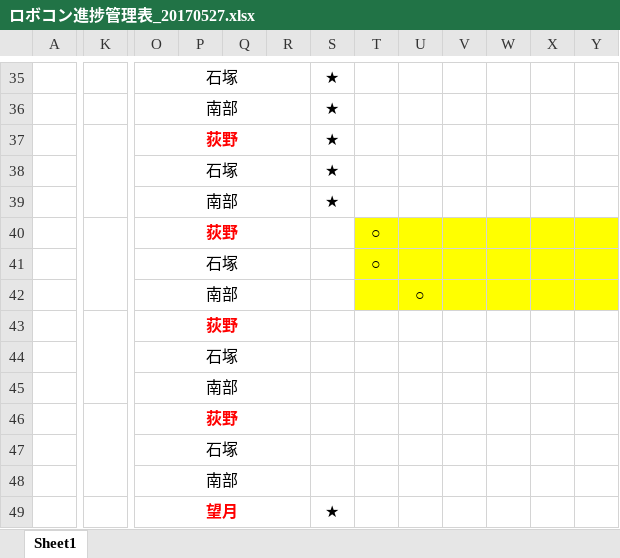
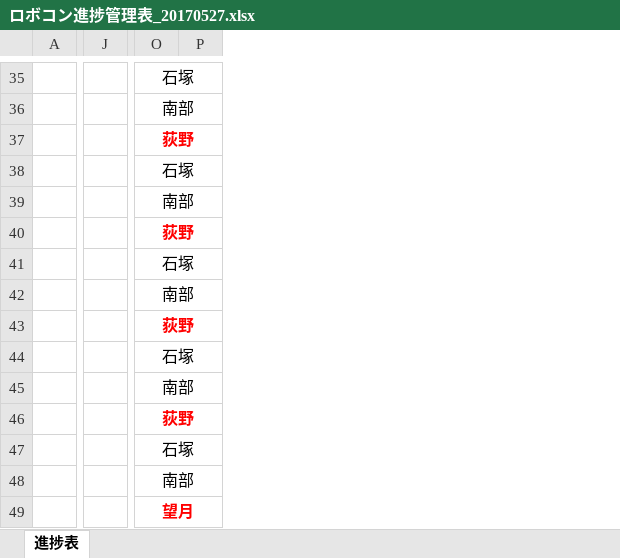
Before and after one commit to robokon/Doc, an Excel workbook: ロボコン進捗管理表_20170527.xlsx, sheet 進捗表, drawn as a sheet; only a part is shown, gaps mark what is left out; values as stored, in another font and other column widths than the file's, no borders; charts and pictures not drawn; removed rows and columns are numbered as before the commit, all else as after; the diff covers the shown part only; the diff names each change by its address in the sheet, - before the commit and + after, or states it on an @@ line.

```diff
--- a/ロボコン進捗管理表_20170527.xlsx (sheet 進捗表)
+++ b/ロボコン進捗管理表_20170527.xlsx (sheet 進捗表)
-sheet tab: Sheet1
+sheet tab: 進捗表
-column K, empty
+column J, empty
-column Q, empty
-column R, empty
@@ column S hidden, rows 35-49: ★ | ★ | ★ | ★ | ★ |  |  |  |  |  |  |  |  |  | ★ @@
@@ column T hidden, rows 40-41: ○ | ○ @@
@@ column U hidden, row 42: ○ @@
@@ column V hidden, empty @@
@@ column W hidden, empty @@
@@ column X hidden, empty @@
@@ column Y hidden, empty @@
-O35:R35 merged
+O35:R35 merged
-O36:R36 merged
+O36:R36 merged
-O37:R37 merged
+O37:R37 merged
-O38:R38 merged
+O38:R38 merged
-O39:R39 merged
+O39:R39 merged
-O40:R40 merged
+O40:R40 merged
-O41:R41 merged
+O41:R41 merged
-O42:R42 merged
+O42:R42 merged
-O43:R43 merged
+O43:R43 merged
-O44:R44 merged
+O44:R44 merged
-O45:R45 merged
+O45:R45 merged
-O46:R46 merged
+O46:R46 merged
-O47:R47 merged
+O47:R47 merged
-O48:R48 merged
+O48:R48 merged
-O49:R49 merged
+O49:R49 merged
```
Also changed, not shown: 3 added columns, 29 removed columns, 4 edited cells, cell formats and merged cells elsewhere in this sheet, charts or pictures, 19 other files.
